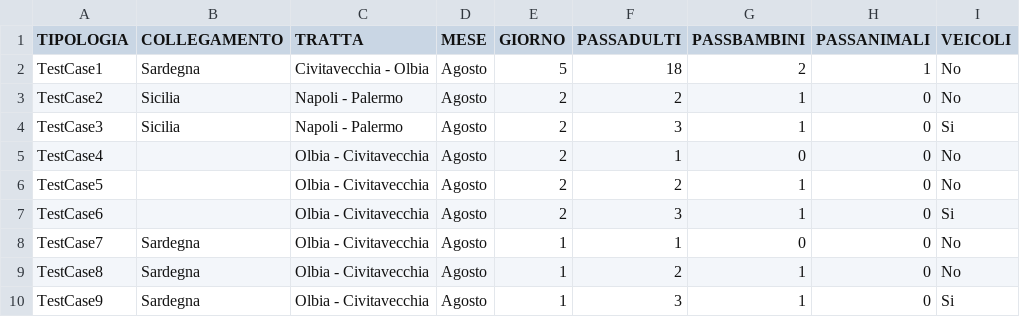
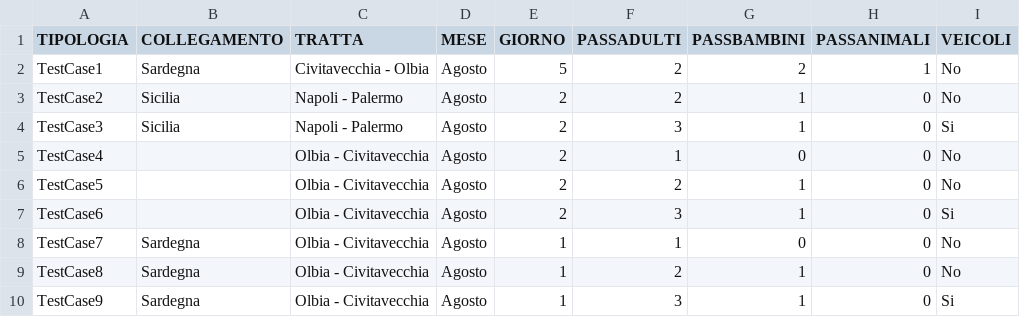
Before and after one commit to EmAmbretti/Confronto_GNV_TIRRENIA, a CSV file: automationData/CSV_traghetti.csv, drawn as a sheet.

```diff
--- a/automationData/CSV_traghetti.csv
+++ b/automationData/CSV_traghetti.csv
@@ -1,3 +1,3 @@
 TIPOLOGIA,COLLEGAMENTO,TRATTA,MESE,GIORNO,PASSADULTI,PASSBAMBINI,PASSANIMALI,VEICOLI
-TestCase1,Sardegna,Civitavecchia - Olbia,Agosto,5,18,2,1,No
+TestCase1,Sardegna,Civitavecchia - Olbia,Agosto,5,2,2,1,No
 TestCase2,Sicilia,Napoli - Palermo,Agosto,2,2,1,0,No
```
Also changed, not shown: 4 other files.
